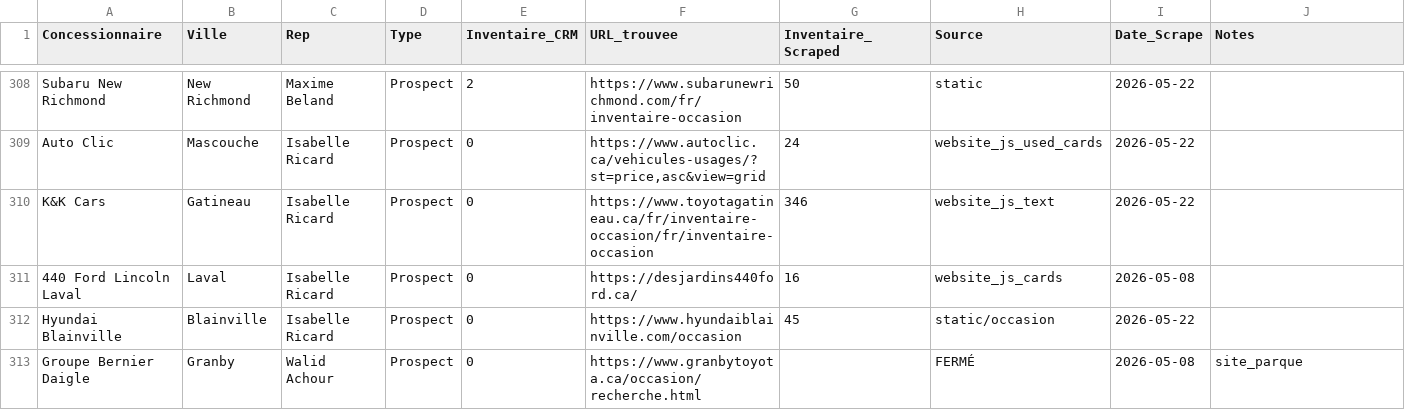
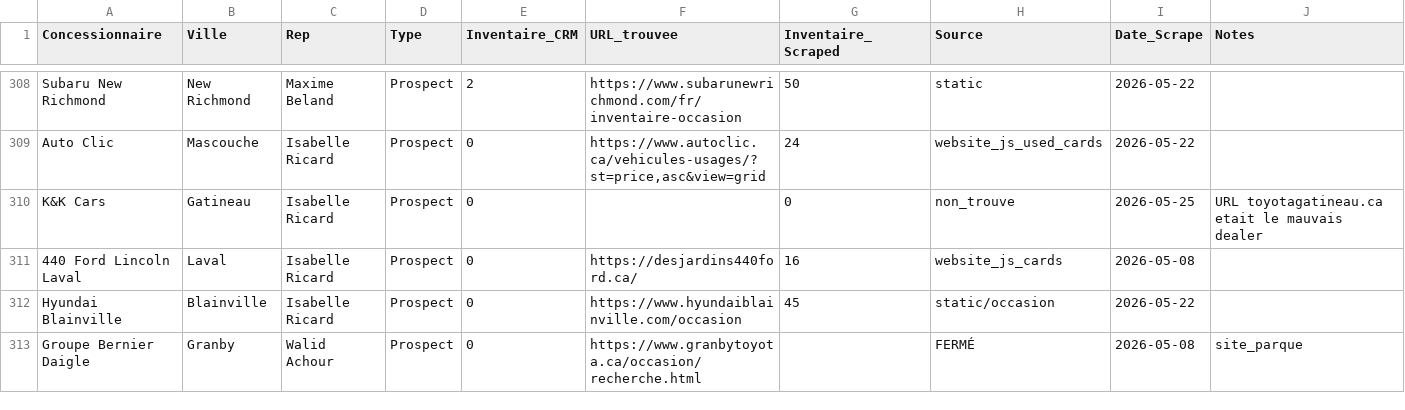
Before and after one commit to Mathv25/inventaire-concessionnaires, a CSV file: output/results.csv, drawn as a sheet; only a part is shown, gaps mark what is left out.

```diff
--- a/output/results.csv
+++ b/output/results.csv
@@ -309,3 +309,3 @@ Subaru New Richmond,New Richmond,Maxime Beland,Prospect,2,https://www.subarunewr
 Auto Clic,Mascouche,Isabelle Ricard,Prospect,0,"https://www.autoclic.ca/vehicules-usages/?st=price,asc&view=grid",24,website_js_used_cards,2026-05-22,
-K&K Cars,Gatineau,Isabelle Ricard,Prospect,0,https://www.toyotagatineau.ca/fr/inventaire-occasion/fr/inventaire-occasion,346,website_js_text,2026-05-22,
+K&K Cars,Gatineau,Isabelle Ricard,Prospect,0,,0,non_trouve,2026-05-25,URL toyotagatineau.ca etait le mauvais dealer
 440 Ford Lincoln Laval,Laval,Isabelle Ricard,Prospect,0,https://desjardins440ford.ca/,16,website_js_cards,2026-05-08,
```
